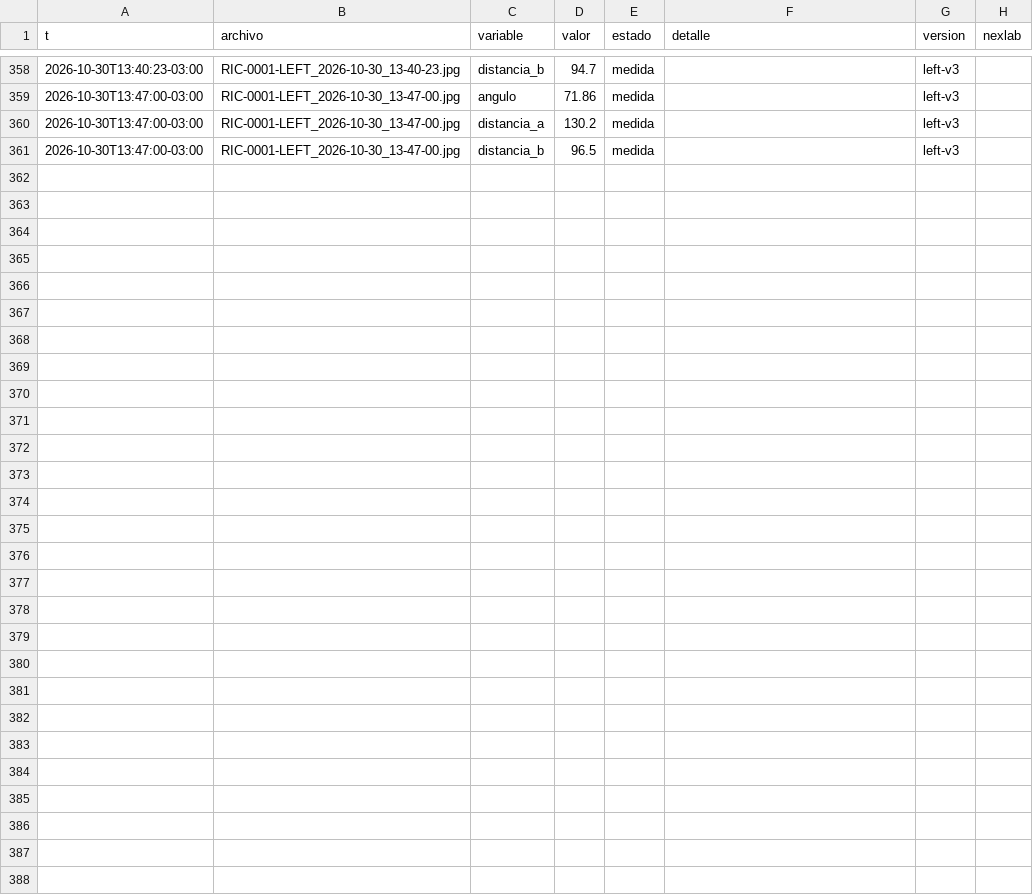
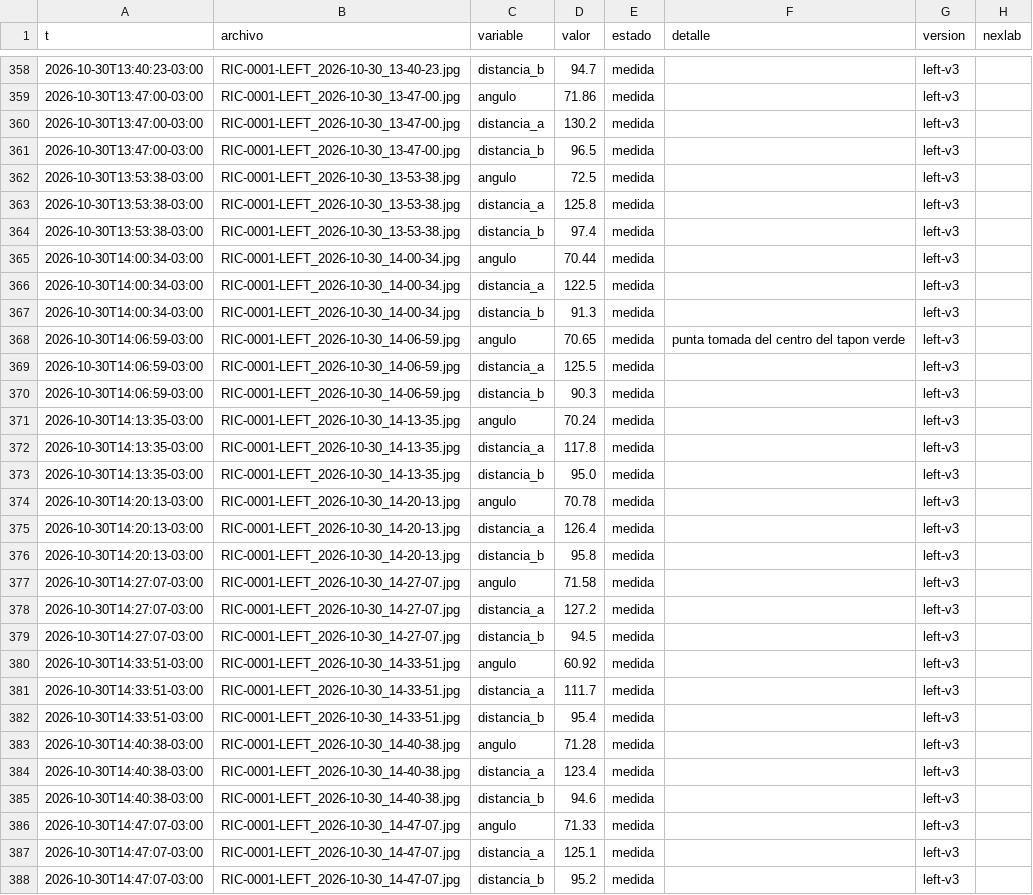
Before and after one commit to Andyyff/tesis-saman, a CSV file: datos/lecturas/left/2026-10-30.csv, drawn as a sheet; only a part is shown, gaps mark what is left out; the diff names each change by its address in the sheet, - before the commit and + after, or states it on an @@ line.

```diff
--- a/datos/lecturas/left/2026-10-30.csv
+++ b/datos/lecturas/left/2026-10-30.csv
+row 362: 2026-10-30T13:53:38-03:00 | RIC-0001-LEFT_2026-10-30_13-53-38.jpg | angulo | 72.5 | medida |  | left-v3
+row 363: 2026-10-30T13:53:38-03:00 | RIC-0001-LEFT_2026-10-30_13-53-38.jpg | distancia_a | 125.8 | medida |  | left-v3
+row 364: 2026-10-30T13:53:38-03:00 | RIC-0001-LEFT_2026-10-30_13-53-38.jpg | distancia_b | 97.4 | medida |  | left-v3
+row 365: 2026-10-30T14:00:34-03:00 | RIC-0001-LEFT_2026-10-30_14-00-34.jpg | angulo | 70.44 | medida |  | left-v3
+row 366: 2026-10-30T14:00:34-03:00 | RIC-0001-LEFT_2026-10-30_14-00-34.jpg | distancia_a | 122.5 | medida |  | left-v3
+row 367: 2026-10-30T14:00:34-03:00 | RIC-0001-LEFT_2026-10-30_14-00-34.jpg | distancia_b | 91.3 | medida |  | left-v3
+row 368: 2026-10-30T14:06:59-03:00 | RIC-0001-LEFT_2026-10-30_14-06-59.jpg | angulo | 70.65 | medida | punta tomada del centro del tapon verde | left-v3
+row 369: 2026-10-30T14:06:59-03:00 | RIC-0001-LEFT_2026-10-30_14-06-59.jpg | distancia_a | 125.5 | medida |  | left-v3
+row 370: 2026-10-30T14:06:59-03:00 | RIC-0001-LEFT_2026-10-30_14-06-59.jpg | distancia_b | 90.3 | medida |  | left-v3
+row 371: 2026-10-30T14:13:35-03:00 | RIC-0001-LEFT_2026-10-30_14-13-35.jpg | angulo | 70.24 | medida |  | left-v3
+row 372: 2026-10-30T14:13:35-03:00 | RIC-0001-LEFT_2026-10-30_14-13-35.jpg | distancia_a | 117.8 | medida |  | left-v3
+row 373: 2026-10-30T14:13:35-03:00 | RIC-0001-LEFT_2026-10-30_14-13-35.jpg | distancia_b | 95.0 | medida |  | left-v3
+row 374: 2026-10-30T14:20:13-03:00 | RIC-0001-LEFT_2026-10-30_14-20-13.jpg | angulo | 70.78 | medida |  | left-v3
+row 375: 2026-10-30T14:20:13-03:00 | RIC-0001-LEFT_2026-10-30_14-20-13.jpg | distancia_a | 126.4 | medida |  | left-v3
+row 376: 2026-10-30T14:20:13-03:00 | RIC-0001-LEFT_2026-10-30_14-20-13.jpg | distancia_b | 95.8 | medida |  | left-v3
+row 377: 2026-10-30T14:27:07-03:00 | RIC-0001-LEFT_2026-10-30_14-27-07.jpg | angulo | 71.58 | medida |  | left-v3
+row 378: 2026-10-30T14:27:07-03:00 | RIC-0001-LEFT_2026-10-30_14-27-07.jpg | distancia_a | 127.2 | medida |  | left-v3
+row 379: 2026-10-30T14:27:07-03:00 | RIC-0001-LEFT_2026-10-30_14-27-07.jpg | distancia_b | 94.5 | medida |  | left-v3
+row 380: 2026-10-30T14:33:51-03:00 | RIC-0001-LEFT_2026-10-30_14-33-51.jpg | angulo | 60.92 | medida |  | left-v3
+row 381: 2026-10-30T14:33:51-03:00 | RIC-0001-LEFT_2026-10-30_14-33-51.jpg | distancia_a | 111.7 | medida |  | left-v3
+row 382: 2026-10-30T14:33:51-03:00 | RIC-0001-LEFT_2026-10-30_14-33-51.jpg | distancia_b | 95.4 | medida |  | left-v3
+row 383: 2026-10-30T14:40:38-03:00 | RIC-0001-LEFT_2026-10-30_14-40-38.jpg | angulo | 71.28 | medida |  | left-v3
+row 384: 2026-10-30T14:40:38-03:00 | RIC-0001-LEFT_2026-10-30_14-40-38.jpg | distancia_a | 123.4 | medida |  | left-v3
+row 385: 2026-10-30T14:40:38-03:00 | RIC-0001-LEFT_2026-10-30_14-40-38.jpg | distancia_b | 94.6 | medida |  | left-v3
+row 386: 2026-10-30T14:47:07-03:00 | RIC-0001-LEFT_2026-10-30_14-47-07.jpg | angulo | 71.33 | medida |  | left-v3
+row 387: 2026-10-30T14:47:07-03:00 | RIC-0001-LEFT_2026-10-30_14-47-07.jpg | distancia_a | 125.1 | medida |  | left-v3
+row 388: 2026-10-30T14:47:07-03:00 | RIC-0001-LEFT_2026-10-30_14-47-07.jpg | distancia_b | 95.2 | medida |  | left-v3
```
Also changed, not shown: datos/lecturas/amp/2026-10-30.csv, datos/lecturas/clima/2026-10-30.csv, 8 other files.
